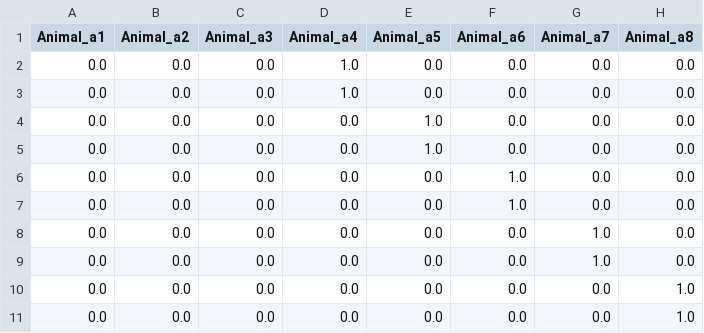
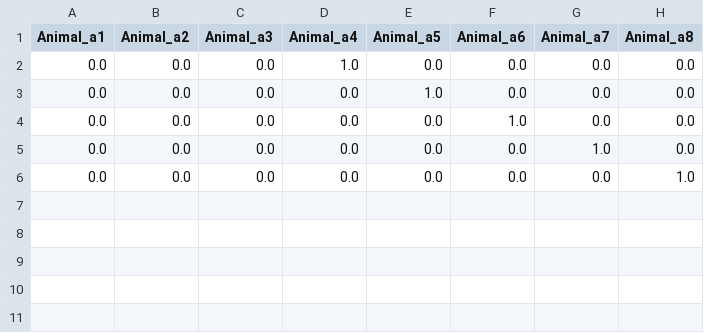
Before and after one commit to Poissonfish/LMMonBoard, a CSV file: myapp/out/jwas_Z.csv, drawn as a sheet; the diff names each change by its address in the sheet, - before the commit and + after, or states it on an @@ line.

```diff
--- a/myapp/out/jwas_Z.csv
+++ b/myapp/out/jwas_Z.csv
-row 3: 0.0 | 0.0 | 0.0 | 1.0 | 0.0 | 0.0 | 0.0 | 0.0
-row 4: 0.0 | 0.0 | 0.0 | 0.0 | 1.0 | 0.0 | 0.0 | 0.0
-row 7: 0.0 | 0.0 | 0.0 | 0.0 | 0.0 | 1.0 | 0.0 | 0.0
-row 9: 0.0 | 0.0 | 0.0 | 0.0 | 0.0 | 0.0 | 1.0 | 0.0
-row 10: 0.0 | 0.0 | 0.0 | 0.0 | 0.0 | 0.0 | 0.0 | 1.0
```
Also changed, not shown: myapp/out/jwas_A.csv, myapp/out/jwas_LHS.csv, 21 other files.
